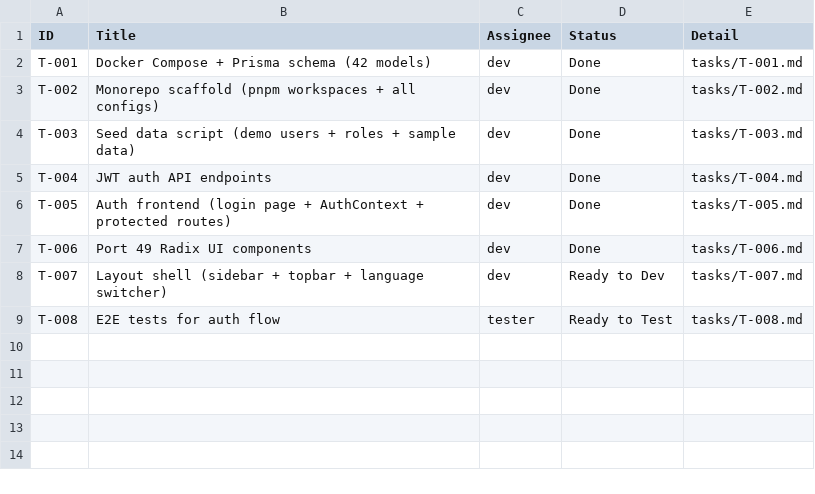
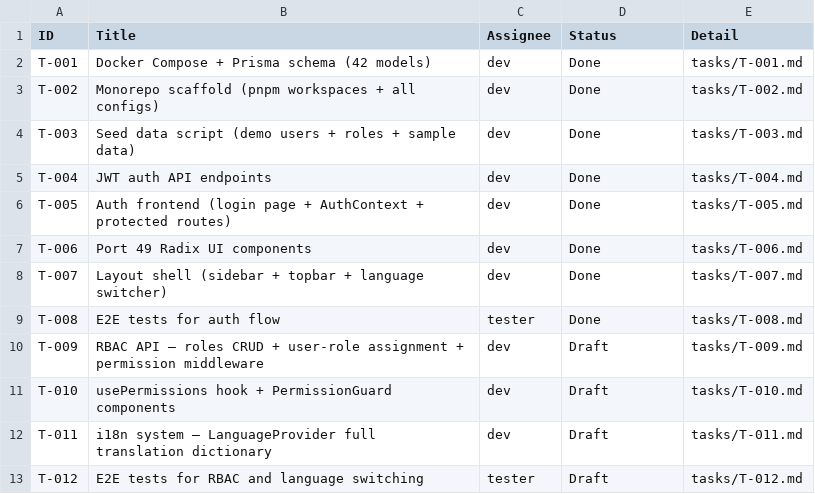
Before and after one commit to cosolnergy2/thanamol-crm, a CSV file: tasks.csv, drawn as a sheet.

```diff
--- a/tasks.csv
+++ b/tasks.csv
@@ -7,3 +7,7 @@ T-005,Auth frontend (login page + AuthContext + protected routes),dev,Done,tasks
 T-006,Port 49 Radix UI components,dev,Done,tasks/T-006.md
-T-007,Layout shell (sidebar + topbar + language switcher),dev,Ready to Dev,tasks/T-007.md
-T-008,E2E tests for auth flow,tester,Ready to Test,tasks/T-008.md
+T-007,Layout shell (sidebar + topbar + language switcher),dev,Done,tasks/T-007.md
+T-008,E2E tests for auth flow,tester,Done,tasks/T-008.md
+T-009,RBAC API — roles CRUD + user-role assignment + permission middleware,dev,Draft,tasks/T-009.md
+T-010,usePermissions hook + PermissionGuard components,dev,Draft,tasks/T-010.md
+T-011,i18n system — LanguageProvider full translation dictionary,dev,Draft,tasks/T-011.md
+T-012,E2E tests for RBAC and language switching,tester,Draft,tasks/T-012.md
```
Also changed, not shown: 6 other files.
